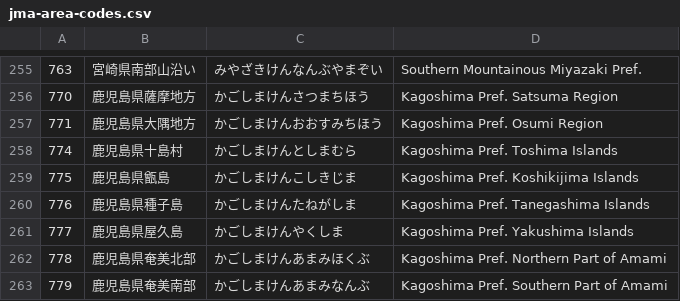
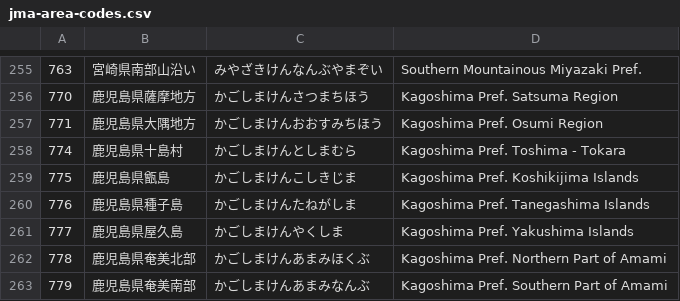
Before and after one commit to Kiriyashiki/WebQuake, a CSV file: public/jma-area-codes.csv, drawn as a sheet; only a part is shown, gaps mark what is left out.

```diff
--- a/public/jma-area-codes.csv
+++ b/public/jma-area-codes.csv
@@ -257,3 +257,3 @@
 771;鹿児島県大隅地方;かごしまけんおおすみちほう;Kagoshima Pref. Osumi Region
-774;鹿児島県十島村;かごしまけんとしまむら;Kagoshima Pref. Toshima Islands
+774;鹿児島県十島村;かごしまけんとしまむら;Kagoshima Pref. Toshima - Tokara
 775;鹿児島県甑島;かごしまけんこしきじま;Kagoshima Pref. Koshikijima Islands
```
Also changed, not shown: 12 other files.
